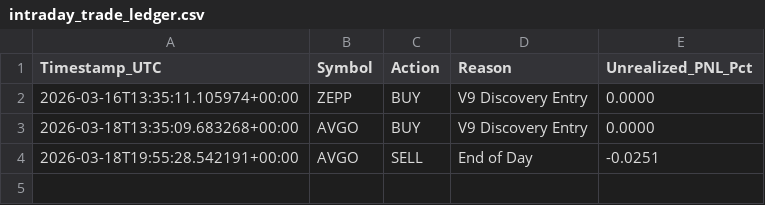
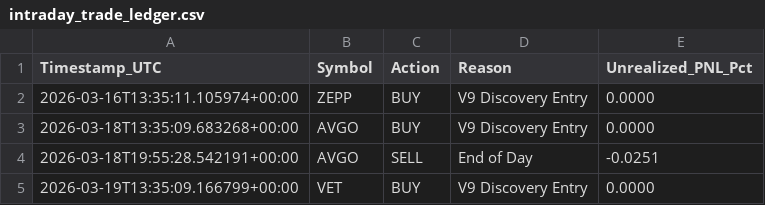
Before and after one commit to SVG-campus/alpaca-trading-algo, a CSV file: data/intraday/data/intraday_trade_ledger.csv, drawn as a sheet.

```diff
--- a/data/intraday/data/intraday_trade_ledger.csv
+++ b/data/intraday/data/intraday_trade_ledger.csv
@@ -4 +4,2 @@ Timestamp_UTC,Symbol,Action,Reason,Unrealized_PNL_Pct
 2026-03-18T19:55:28.542191+00:00,AVGO,SELL,End of Day,-0.0251
+2026-03-19T13:35:09.166799+00:00,VET,BUY,V9 Discovery Entry,0.0000
```
Also changed, not shown: data/intraday/data/discovery_history.csv, data/swing/data/discovery_history.csv, 6 other files.
